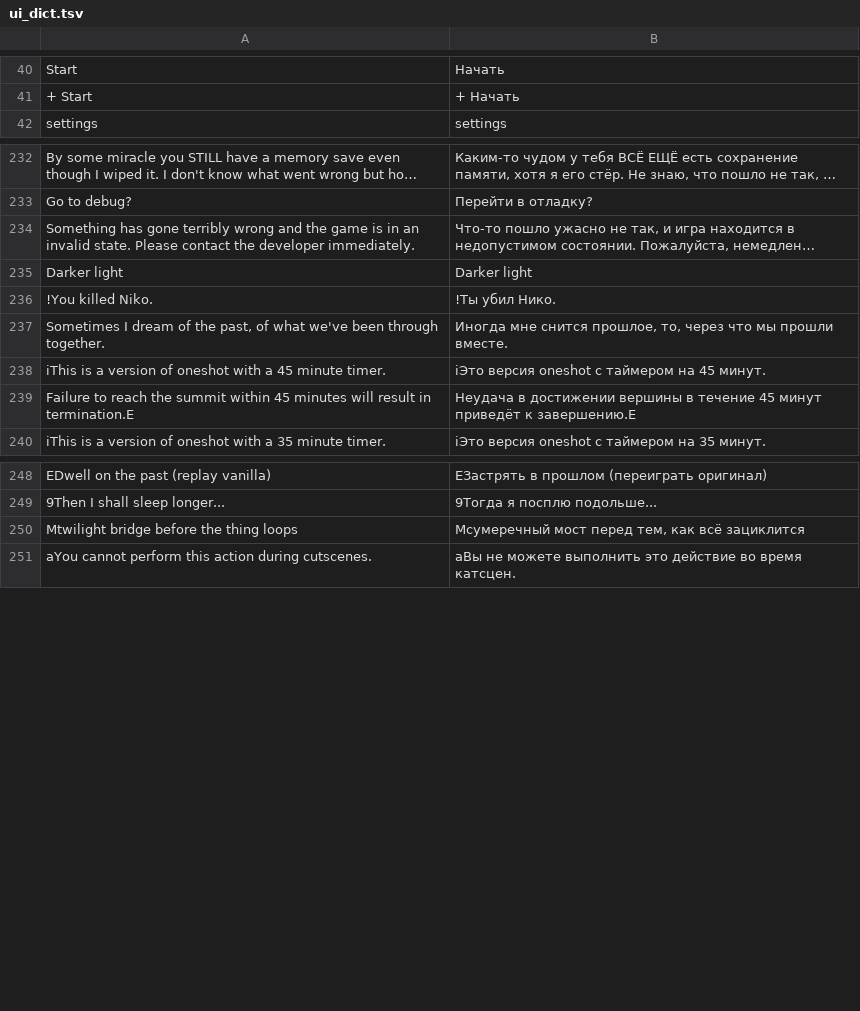
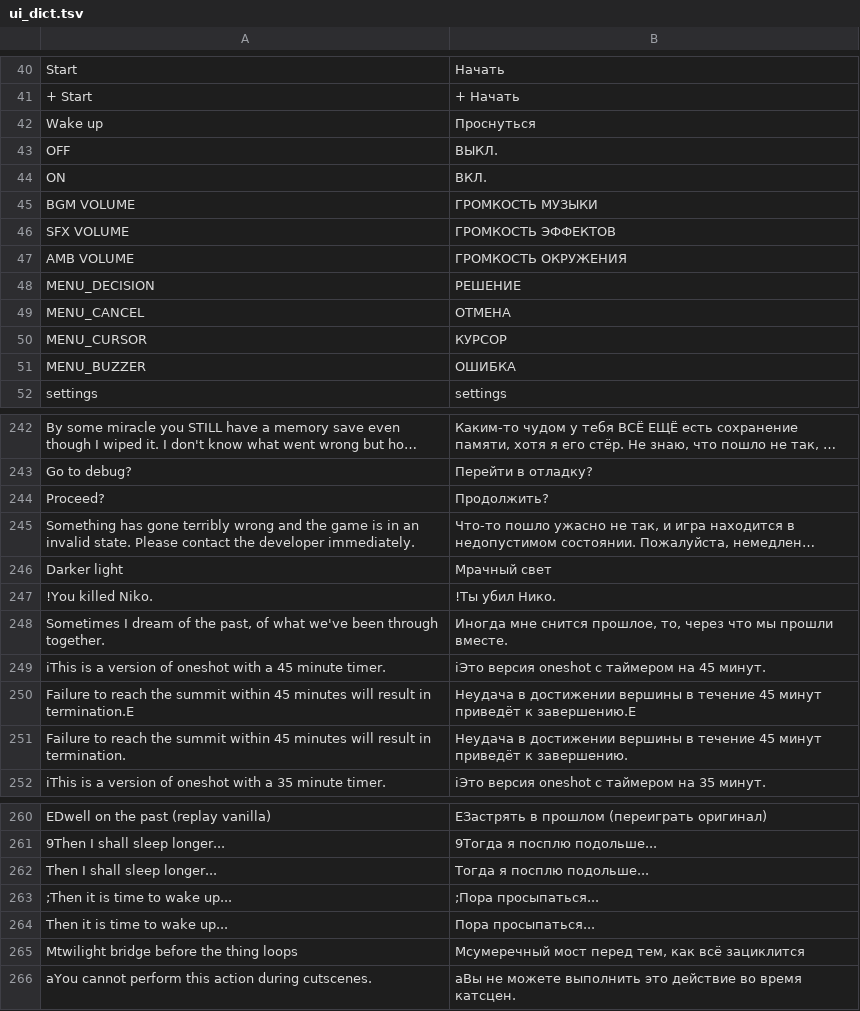
Before and after one commit to vexar-m/OneShot-Fading-Memory-RUS-, a TSV file: ui_dict.tsv, drawn as a sheet; only a part is shown, gaps mark what is left out; long unchanged cells end in …; addresses are those after the commit; the diff names each change by its address in the sheet, - before the commit and + after, or states it on an @@ line.

Commit message:
Complete intro and menu runtime translations

```diff
--- a/ui_dict.tsv
+++ b/ui_dict.tsv
+row 42: Wake up | Проснуться
+row 43: OFF | ВЫКЛ.
+row 44: ON | ВКЛ.
+row 45: BGM VOLUME | ГРОМКОСТЬ МУЗЫКИ
+row 46: SFX VOLUME | ГРОМКОСТЬ ЭФФЕКТОВ
+row 47: AMB VOLUME | ГРОМКОСТЬ ОКРУЖЕНИЯ
+row 48: MENU_DECISION | РЕШЕНИЕ
+row 49: MENU_CANCEL | ОТМЕНА
+row 50: MENU_CURSOR | КУРСОР
+row 51: MENU_BUZZER | ОШИБКА
+row 244: Proceed? | Продолжить?
-B246: Darker light
+B246: Мрачный свет
+row 251: Failure to reach the summit within 45 minutes will result in termination. | Неудача в достижении вершины в течение 45 минут приведёт к завершению.
+row 262: Then I shall sleep longer... | Тогда я посплю подольше...
+row 263: ;Then it is time to wake up... | ;Пора просыпаться...
+row 264: Then it is time to wake up... | Пора просыпаться...
```
Also changed, not shown: 3 other files.
